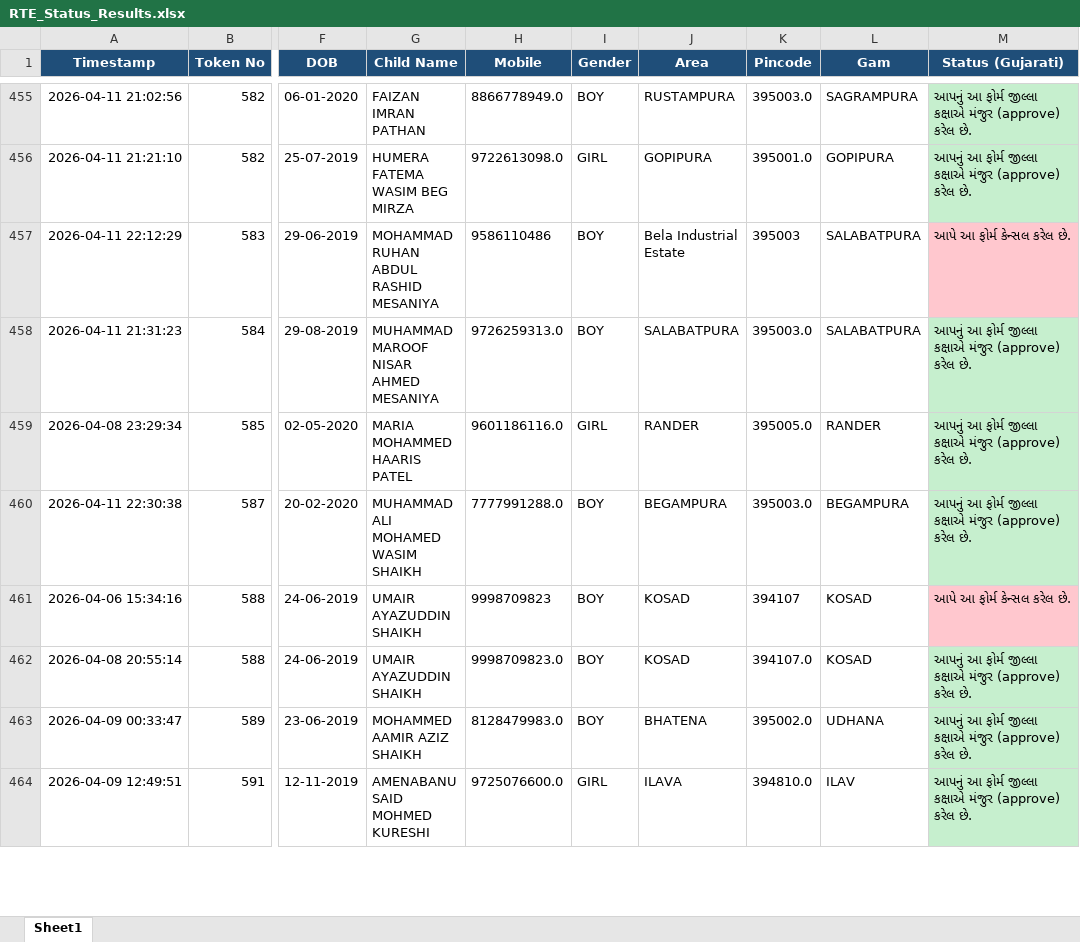
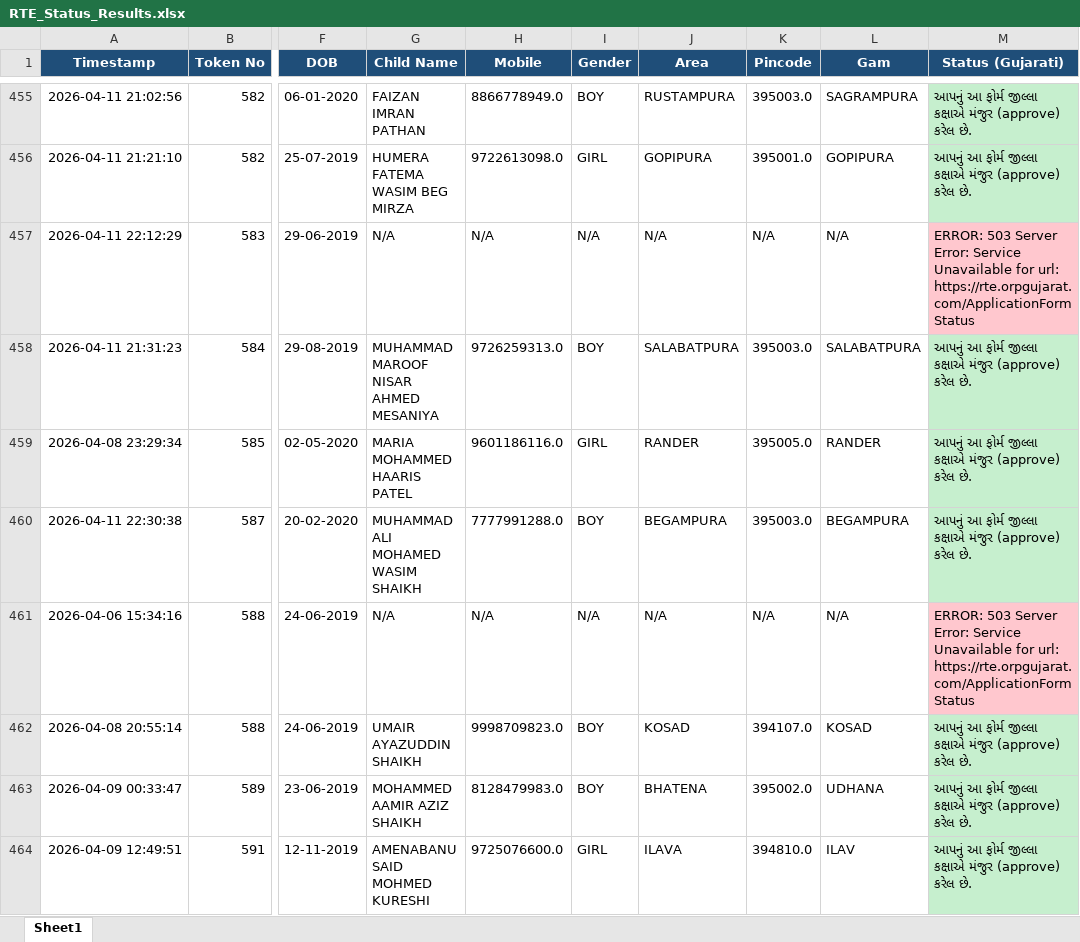
Before and after one commit to bhoraniaarshadali/rte-web-dashboard, an Excel workbook: RTE_Status_Results.xlsx, sheet Sheet1, drawn as a sheet; only a part is shown, gaps mark what is left out; values as stored, in another font and other column widths than the file's, no borders; the diff covers the shown part only; the diff names each change by its address in the sheet, - before the commit and + after, or states it on an @@ line.

```diff
--- a/RTE_Status_Results.xlsx (sheet Sheet1)
+++ b/RTE_Status_Results.xlsx (sheet Sheet1)
-G457 (Child Name): MOHAMMAD RUHAN ABDUL RASHID MESANIYA
+G457 (Child Name): N/A
-H457 (Mobile): 9586110486
+H457 (Mobile): N/A
-I457 (Gender): BOY
+I457 (Gender): N/A
-J457 (Area): Bela Industrial Estate
+J457 (Area): N/A
-K457 (Pincode): 395003
+K457 (Pincode): N/A
-L457 (Gam): SALABATPURA
+L457 (Gam): N/A
-M457 (Status (Gujarati)): આપે આ ફોર્મ કેન્સલ કરેલ છે.
+M457 (Status (Gujarati)): ERROR: 503 Server Error: Service Unavailable for url: https://rte.orpgujarat.com/ApplicationFormStatus
-G461 (Child Name): UMAIR AYAZUDDIN SHAIKH
+G461 (Child Name): N/A
-H461 (Mobile): 9998709823
+H461 (Mobile): N/A
-I461 (Gender): BOY
+I461 (Gender): N/A
-J461 (Area): KOSAD
+J461 (Area): N/A
-K461 (Pincode): 394107
+K461 (Pincode): N/A
-L461 (Gam): KOSAD
+L461 (Gam): N/A
-M461 (Status (Gujarati)): આપે આ ફોર્મ કેન્સલ કરેલ છે.
+M461 (Status (Gujarati)): ERROR: 503 Server Error: Service Unavailable for url: https://rte.orpgujarat.com/ApplicationFormStatus
```
Also changed, not shown: 563 edited cells and cell formats elsewhere in this sheet, 1 other file.
